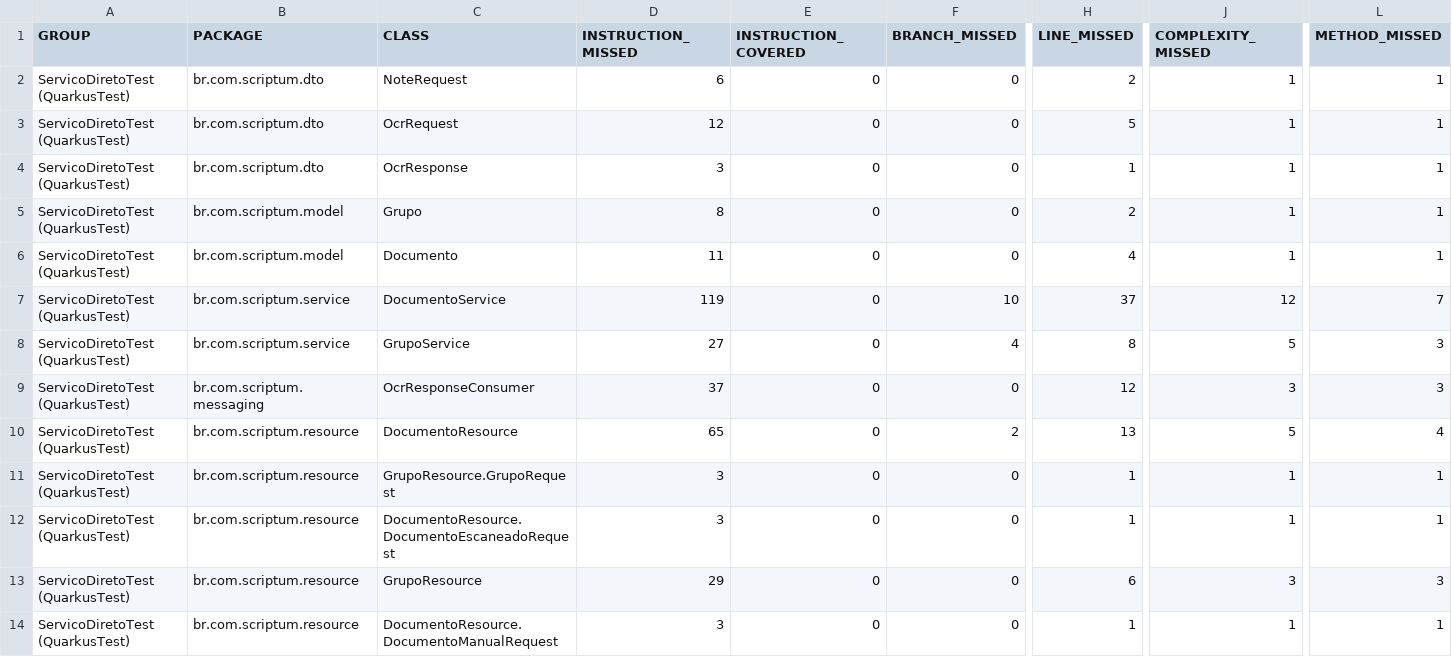
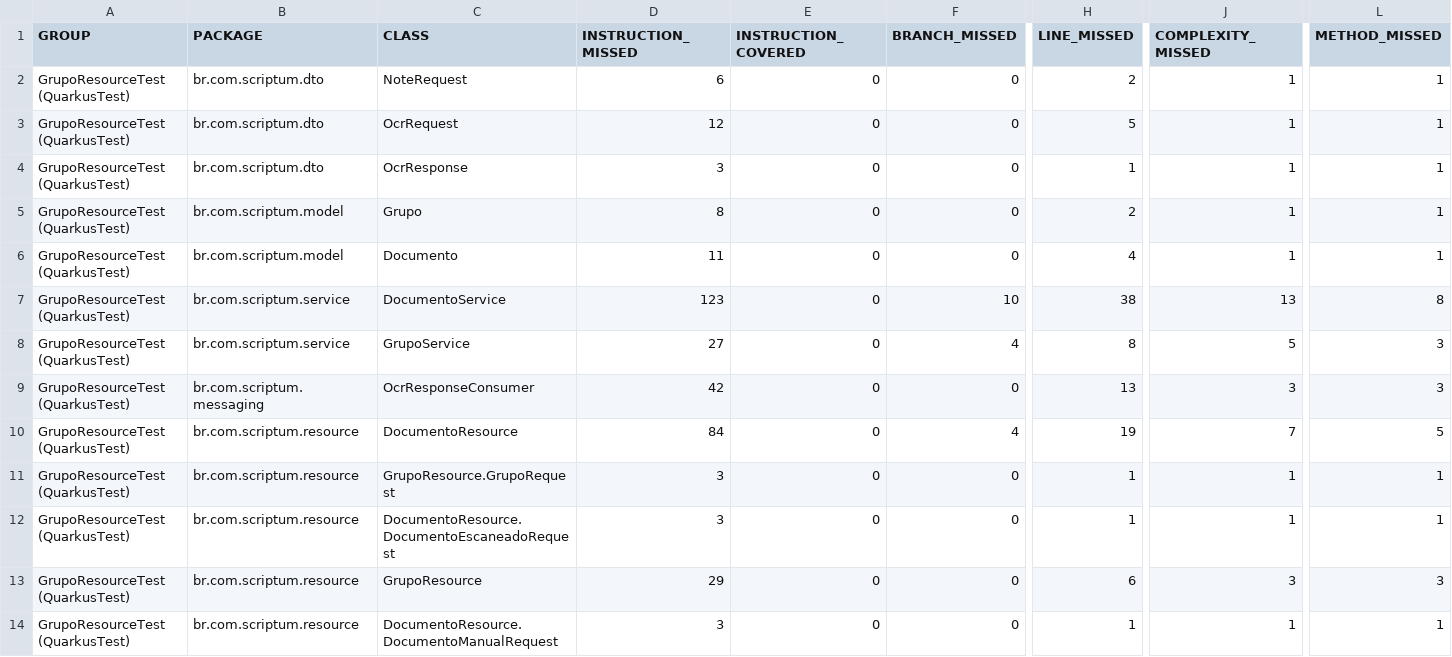
Before and after one commit to Saigo0/scriptum, a CSV file: note-manager/scriptum-note-manager/target/jacoco-report/jacoco.csv, drawn as a sheet; only a part is shown, gaps mark what is left out; the diff names each change by its address in the sheet, - before the commit and + after, or states it on an @@ line.

```diff
--- a/note-manager/scriptum-note-manager/target/jacoco-report/jacoco.csv
+++ b/note-manager/scriptum-note-manager/target/jacoco-report/jacoco.csv
-A2:A14 (GROUP): ServicoDiretoTest (QuarkusTest)
+A2:A14 (GROUP): GrupoResourceTest (QuarkusTest)
-D7 (INSTRUCTION_MISSED): 119
+D7 (INSTRUCTION_MISSED): 123
-H7 (LINE_MISSED): 37
+H7 (LINE_MISSED): 38
-J7 (COMPLEXITY_MISSED): 12
+J7 (COMPLEXITY_MISSED): 13
-L7 (METHOD_MISSED): 7
+L7 (METHOD_MISSED): 8
-D9 (INSTRUCTION_MISSED): 37
+D9 (INSTRUCTION_MISSED): 42
-H9 (LINE_MISSED): 12
+H9 (LINE_MISSED): 13
-D10 (INSTRUCTION_MISSED): 65
+D10 (INSTRUCTION_MISSED): 84
-F10 (BRANCH_MISSED): 2
+F10 (BRANCH_MISSED): 4
-H10 (LINE_MISSED): 13
+H10 (LINE_MISSED): 19
-J10 (COMPLEXITY_MISSED): 5
+J10 (COMPLEXITY_MISSED): 7
-L10 (METHOD_MISSED): 4
+L10 (METHOD_MISSED): 5
```
Also changed, not shown: 43 other files.
